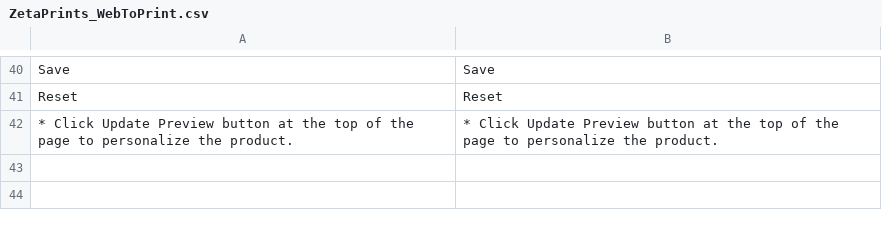
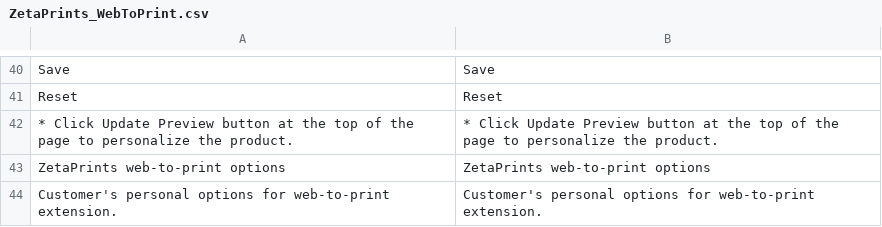
Before and after one commit to priyankagarg8/magento-w2p, a CSV file: app/locale/en_US/ZetaPrints_WebToPrint.csv, drawn as a sheet; only a part is shown, gaps mark what is left out.

```diff
--- a/app/locale/en_US/ZetaPrints_WebToPrint.csv
+++ b/app/locale/en_US/ZetaPrints_WebToPrint.csv
@@ -42 +42,3 @@
 "* Click Update Preview button at the top of the page to personalize the product.","* Click Update Preview button at the top of the page to personalize the product."
+"ZetaPrints web-to-print options","ZetaPrints web-to-print options"
+"Customer's personal options for web-to-print extension.","Customer's personal options for web-to-print extension."
```
Also changed, not shown: app/locale/ru_RU/ZetaPrints_WebToPrint.csv.
